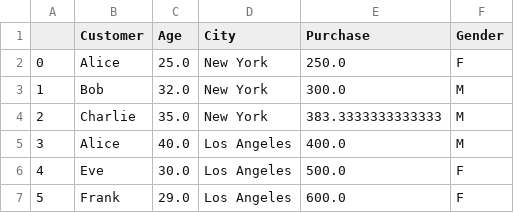
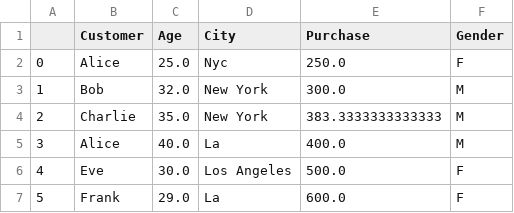
Before and after one commit to mallapuni23-hue/DataScience, a CSV file: Cleaned_data.csv, drawn as a sheet.

Commit message:
Student Messy data clean

```diff
--- a/Cleaned_data.csv
+++ b/Cleaned_data.csv
@@ -1,7 +1,7 @@
 ,Customer,Age,City,Purchase,Gender
-0,Alice,25.0,New York,250.0,F
+0,Alice,25.0,Nyc,250.0,F
 1,Bob,32.0,New York,300.0,M
 2,Charlie,35.0,New York,383.3333333333333,M
-3,Alice,40.0,Los Angeles,400.0,M
+3,Alice,40.0,La,400.0,M
 4,Eve,30.0,Los Angeles,500.0,F
-5,Frank,29.0,Los Angeles,600.0,F
+5,Frank,29.0,La,600.0,F
```
Also changed, not shown: 8 other files.
